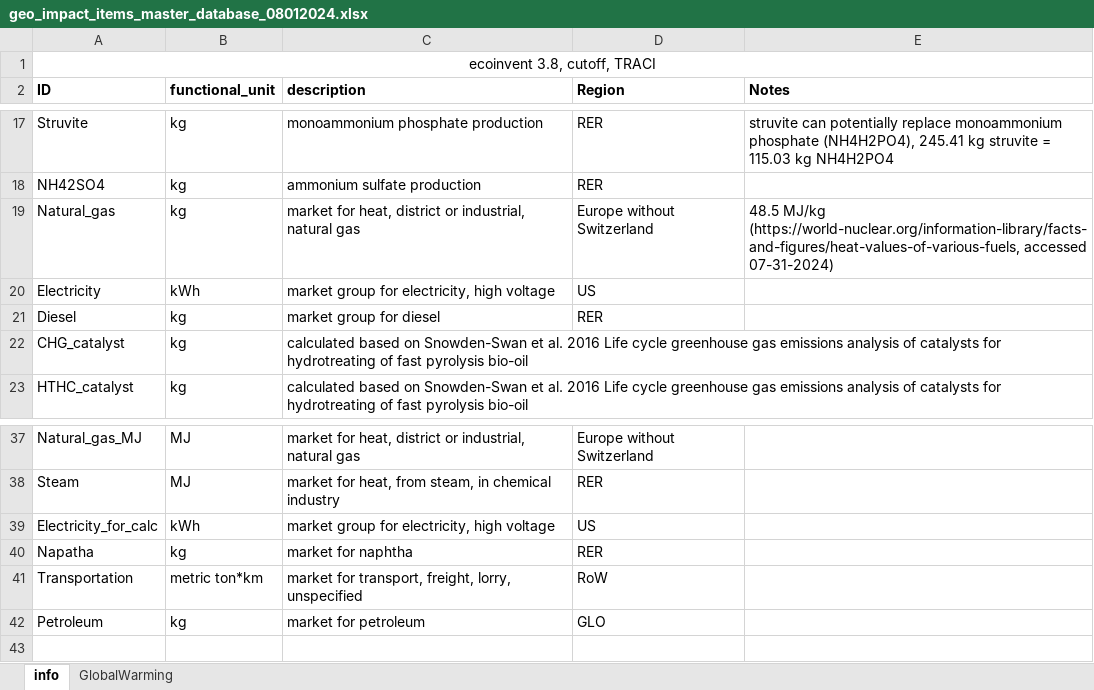
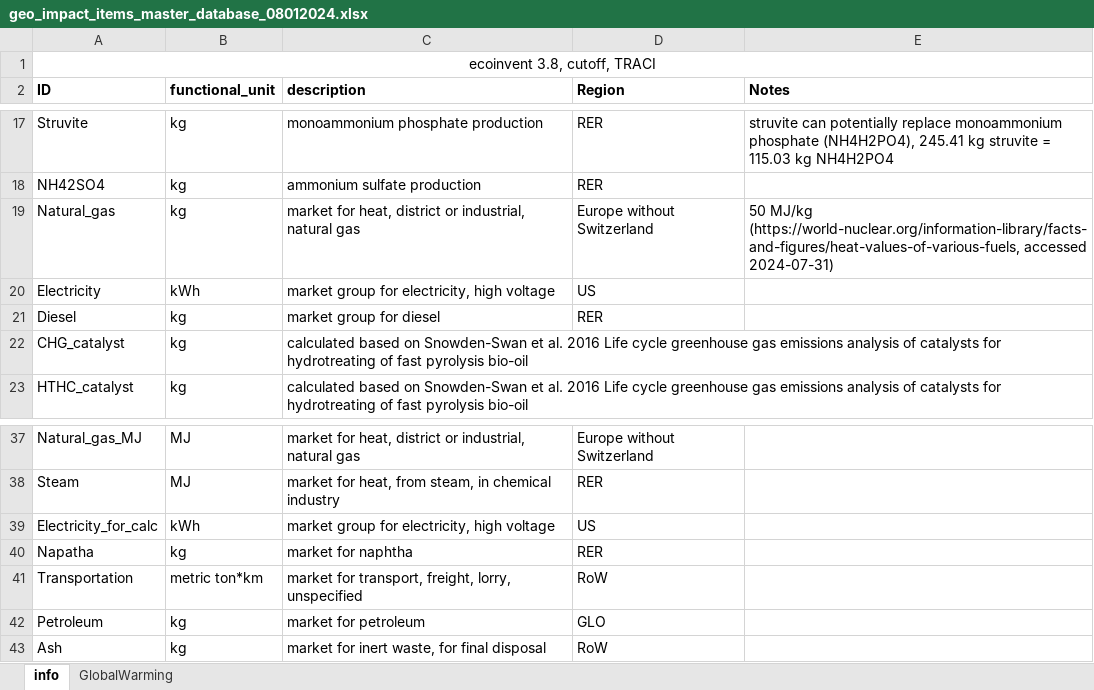
Before and after one commit to QSD-Group/EXPOsan, an Excel workbook: exposan/htl/data/geo_impact_items_master_database_08012024.xlsx, sheet info, drawn as a sheet; only a part is shown, gaps mark what is left out; values as stored, in another font and other column widths than the file's, no borders; the diff names each change by its address in the sheet, - before the commit and + after, or states it on an @@ line.

```diff
--- a/exposan/htl/data/geo_impact_items_master_database_08012024.xlsx (sheet info)
+++ b/exposan/htl/data/geo_impact_items_master_database_08012024.xlsx (sheet info)
-E19 (Notes): 48.5 MJ/kg (https://world-nuclear.org/information-library/facts-and-figures/heat-values-of-various-fuels, accessed 07-31-2024)
+E19 (Notes): 50 MJ/kg (https://world-nuclear.org/information-library/facts-and-figures/heat-values-of-various-fuels, accessed 2024-07-31)
+row 43: Ash | kg | market for inert waste, for final disposal | RoW
```
Also changed, not shown: sheet GlobalWarming, 2 other files.
